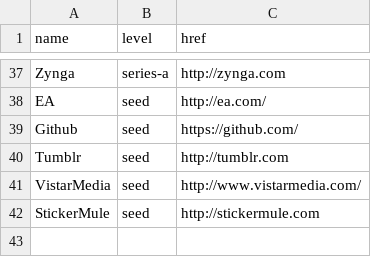
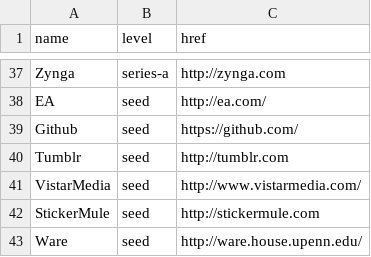
Before and after one commit to pennapps/spring-2013-website, a CSV file: data/sponsors.csv, drawn as a sheet; only a part is shown, gaps mark what is left out.

Commit message:
Adding Ware

```diff
--- a/data/sponsors.csv
+++ b/data/sponsors.csv
@@ -42 +42,2 @@ VistarMedia,seed,http://www.vistarmedia.com/
 StickerMule,seed,http://stickermule.com
+Ware,seed,http://ware.house.upenn.edu/
```
Also changed, not shown: 1 other file.
